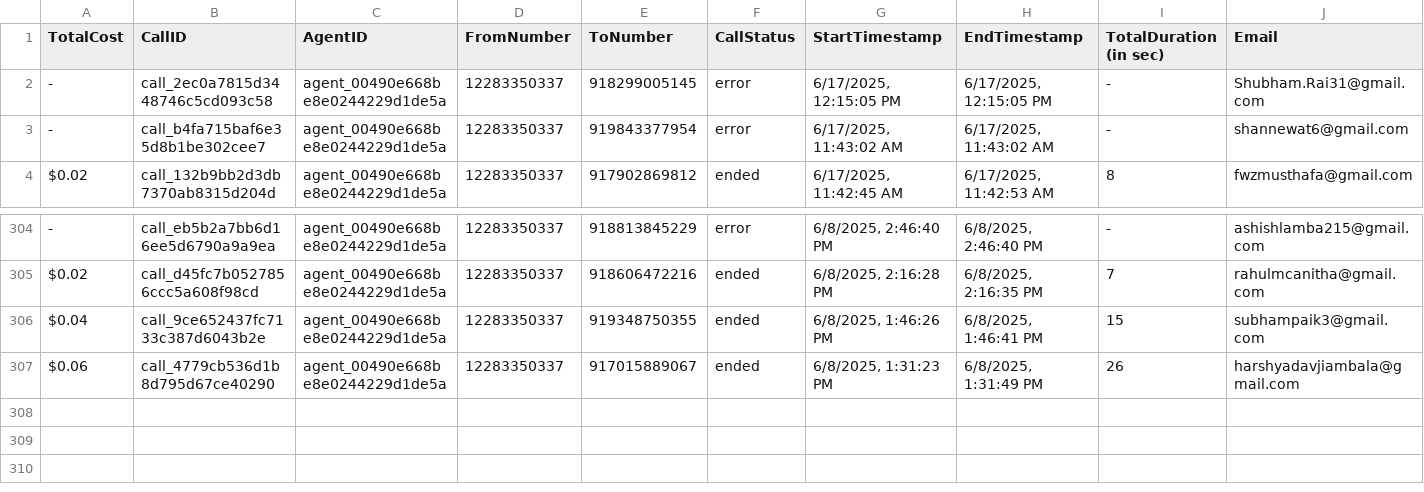
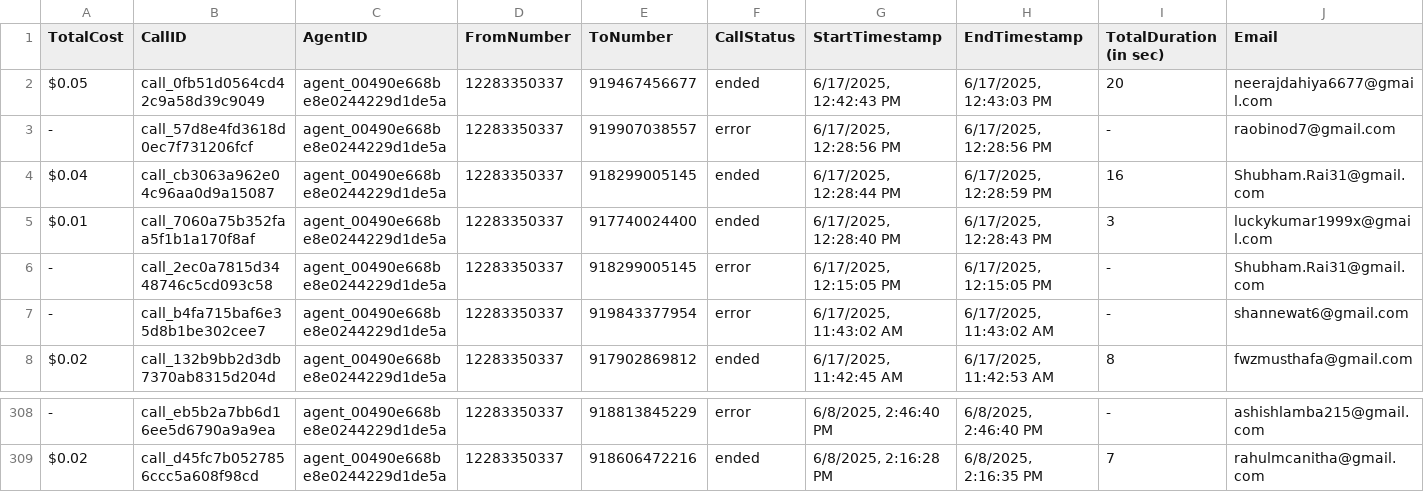
Before and after one commit to Urban-gabru-yog/Trimfinity_Dashboard_1104, a CSV file: data/merged_data.csv, drawn as a sheet; only a part is shown, gaps mark what is left out; removed rows and columns are numbered as before the commit, all else as after; rows hold the shown columns only; the diff names each change by its address in the sheet, - before the commit and + after, or states it on an @@ line.

```diff
--- a/data/merged_data.csv
+++ b/data/merged_data.csv
+row 2: $0.05 | call_0fb51d0564cd42c9a58d39c9049 | agent_00490e668be8e0244229d1de5a | 12283350337 | 919467456677 | ended | 6/17/2025, 12:42:43 PM | 6/17/2025, 12:43:03 PM | 20 | neerajdahiya6677@gmail.com
+row 3: - | call_57d8e4fd3618d0ec7f731206fcf | agent_00490e668be8e0244229d1de5a | 12283350337 | 919907038557 | error | 6/17/2025, 12:28:56 PM | 6/17/2025, 12:28:56 PM | - | raobinod7@gmail.com
+row 4: $0.04 | call_cb3063a962e04c96aa0d9a15087 | agent_00490e668be8e0244229d1de5a | 12283350337 | 918299005145 | ended | 6/17/2025, 12:28:44 PM | 6/17/2025, 12:28:59 PM | 16 | Shubham.Rai31@gmail.com
+row 5: $0.01 | call_7060a75b352faa5f1b1a170f8af | agent_00490e668be8e0244229d1de5a | 12283350337 | 917740024400 | ended | 6/17/2025, 12:28:40 PM | 6/17/2025, 12:28:43 PM | 3 | luckykumar1999x@gmail.com
-row 306: $0.04 | call_9ce652437fc7133c387d6043b2e | agent_00490e668be8e0244229d1de5a | 12283350337 | 919348750355 | ended | 6/8/2025, 1:46:26 PM | 6/8/2025, 1:46:41 PM | 15 | subhampaik3@gmail.com
-row 307: $0.06 | call_4779cb536d1b8d795d67ce40290 | agent_00490e668be8e0244229d1de5a | 12283350337 | 917015889067 | ended | 6/8/2025, 1:31:23 PM | 6/8/2025, 1:31:49 PM | 26 | harshyadavjiambala@gmail.com
```
Also changed, not shown: data/call_data.csv, 1 other file.
